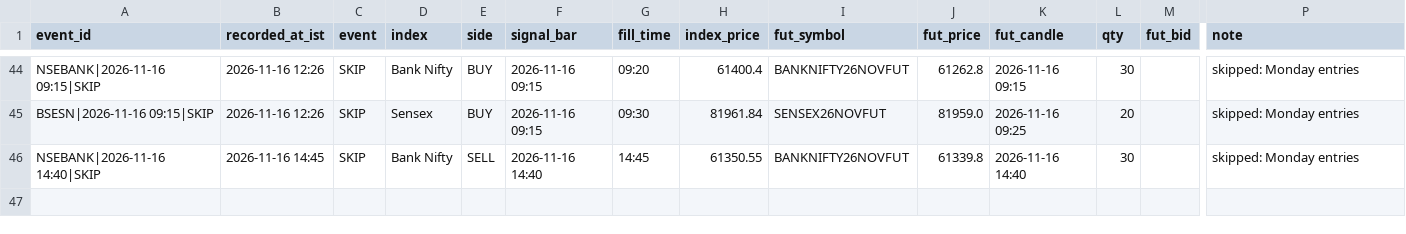
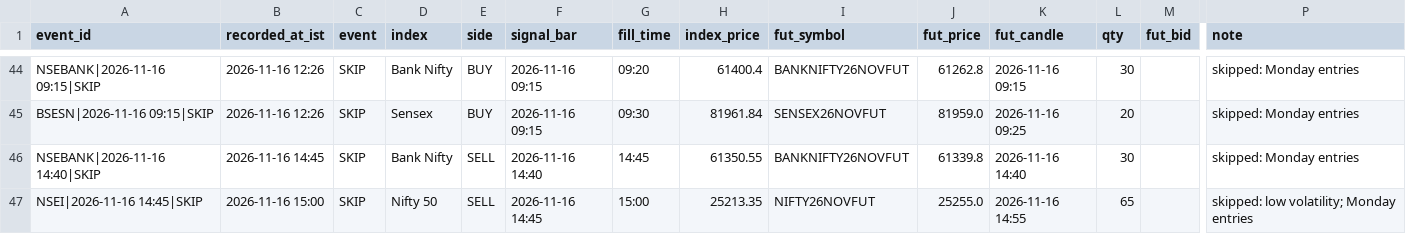
Before and after one commit to mng-unifize/market-files, a CSV file: data/live/ledger.csv, drawn as a sheet; only a part is shown, gaps mark what is left out; rows hold the shown columns only; the diff names each change by its address in the sheet, - before the commit and + after, or states it on an @@ line.

Commit message:
paper live 2026-11-16-1500

```diff
--- a/data/live/ledger.csv
+++ b/data/live/ledger.csv
+row 47: NSEI|2026-11-16 14:45|SKIP | 2026-11-16 15:00 | SKIP | Nifty 50 | SELL | 2026-11-16 14:45 | 15:00 | 25213.35 | NIFTY26NOVFUT | 25255.0 | 2026-11-16 14:55 | 65 |  | skipped: low volatility; Monday entries
```
Also changed, not shown: data/live/ticks/ticks-43815495936-1.csv, 1 other file.
